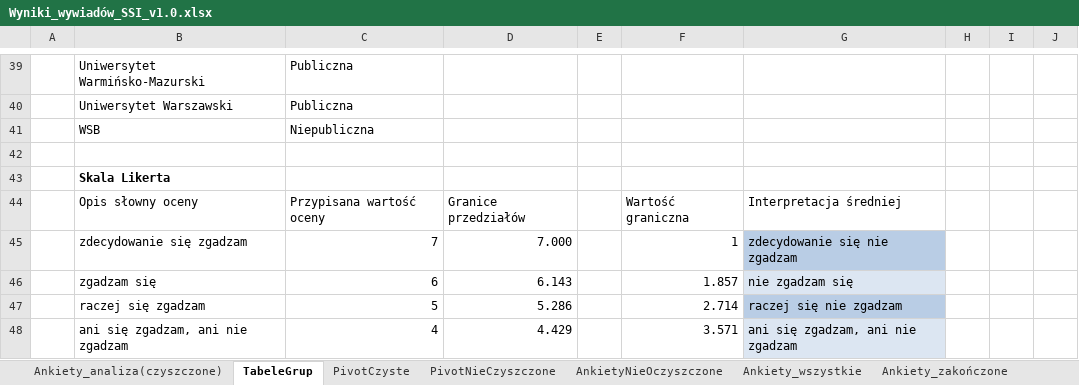
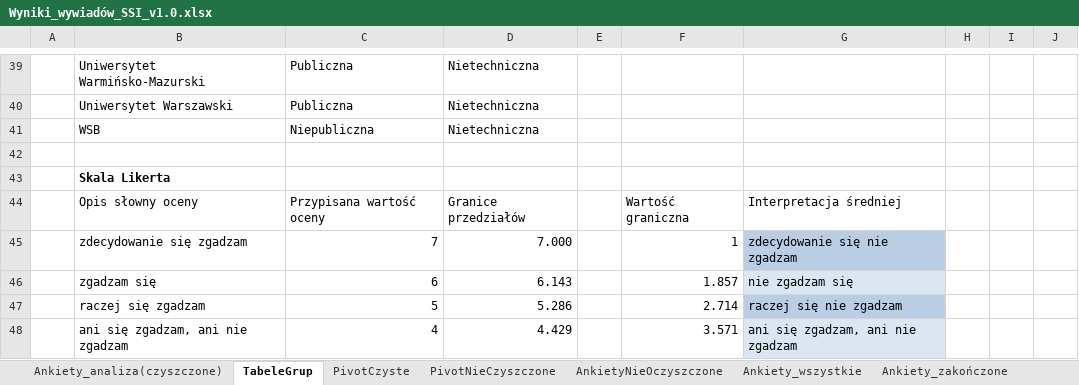
Before and after one commit to JeanPaulSzefler/doktorat_git, an Excel workbook: analizy_wynikow/Wyniki_wywiadów_SSI_v1.0.xlsx, sheet TabeleGrup, drawn as a sheet; only a part is shown, gaps mark what is left out; values as stored, in another font and other column widths than the file's, no borders; table styles not drawn; the diff covers the shown part only; the diff names each change by its address in the sheet, - before the commit and + after, or states it on an @@ line.

```diff
--- a/analizy_wynikow/Wyniki_wywiadów_SSI_v1.0.xlsx (sheet TabeleGrup)
+++ b/analizy_wynikow/Wyniki_wywiadów_SSI_v1.0.xlsx (sheet TabeleGrup)
-D39:D41: (empty)
+D39:D41: Nietechniczna
```
Also changed, not shown: 28 edited cells elsewhere in this sheet, sheet Ankiety_analiza(czyszczone), sheet Zestawienia_ilościowe, formulas that keep their value, hidden cells, charts or pictures.
